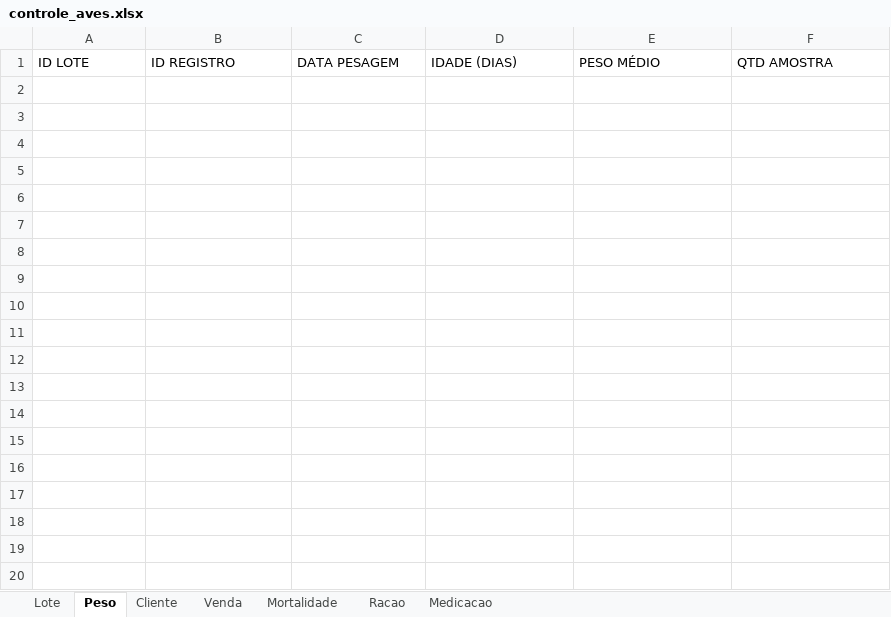
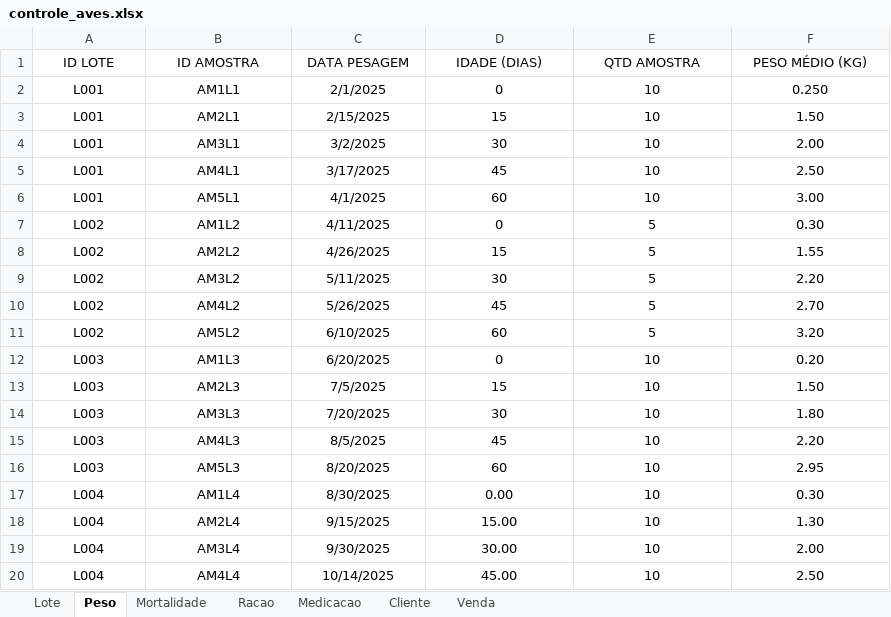
Before and after one commit to SilvaMarcosJoao/projetoavicultura, an Excel workbook: controle_aves.xlsx, sheet Peso, drawn as a sheet; only a part is shown; values as stored, in another font and other column widths than the file's, no borders; the diff covers the shown part only; the diff names each change by its address in the sheet, - before the commit and + after, or states it on an @@ line.

```diff
--- a/controle_aves.xlsx (sheet Peso)
+++ b/controle_aves.xlsx (sheet Peso)
@@ sheet tab order changed: Lote | Peso | Mortalidade | Racao | Medicacao | Cliente | Venda @@
-A1:F1 alignment: left
+A1:F1 alignment: center
-B1: ID REGISTRO
+B1: ID AMOSTRA
-E1: PESO MÉDIO
+E1: QTD AMOSTRA
-F1: QTD AMOSTRA
+F1: PESO MÉDIO (KG)
+row 2: L001 | AM1L1 | 2/1/2025 | 0 | 10 | 0.250
+row 3: L001 | AM2L1 | 2/15/2025 | 15 | 10 | 1.50
+row 4: L001 | AM3L1 | 3/2/2025 | 30 | 10 | 2.00
+row 5: L001 | AM4L1 | 3/17/2025 | 45 | 10 | 2.50
+row 6: L001 | AM5L1 | 4/1/2025 | 60 | 10 | 3.00
+row 7: L002 | AM1L2 | 4/11/2025 | 0 | 5 | 0.30
+row 8: L002 | AM2L2 | 4/26/2025 | 15 | 5 | 1.55
+row 9: L002 | AM3L2 | 5/11/2025 | 30 | 5 | 2.20
+row 10: L002 | AM4L2 | 5/26/2025 | 45 | 5 | 2.70
+row 11: L002 | AM5L2 | 6/10/2025 | 60 | 5 | 3.20
+row 12: L003 | AM1L3 | 6/20/2025 | 0 | 10 | 0.20
+row 13: L003 | AM2L3 | 7/5/2025 | 15 | 10 | 1.50
+row 14: L003 | AM3L3 | 7/20/2025 | 30 | 10 | 1.80
+row 15: L003 | AM4L3 | 8/5/2025 | 45 | 10 | 2.20
+row 16: L003 | AM5L3 | 8/20/2025 | 60 | 10 | 2.95
+row 17: L004 | AM1L4 | 8/30/2025 | 0.00 | 10 | 0.30
+row 18: L004 | AM2L4 | 9/15/2025 | 15.00 | 10 | 1.30
+row 19: L004 | AM3L4 | 9/30/2025 | 30.00 | 10 | 2.00
+row 20: L004 | AM4L4 | 10/14/2025 | 45.00 | 10 | 2.50
```
Also changed, not shown: 11 added rows elsewhere in this sheet, sheet Venda, sheet Racao, sheet Medicacao, sheet Mortalidade, sheet Lote, sheet Cliente, formulas that keep their value, 3 other files.
